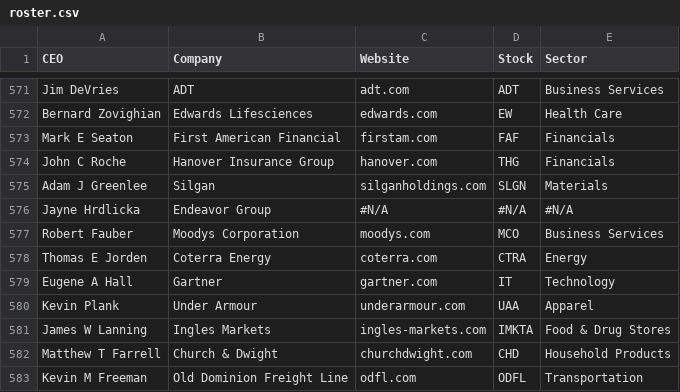
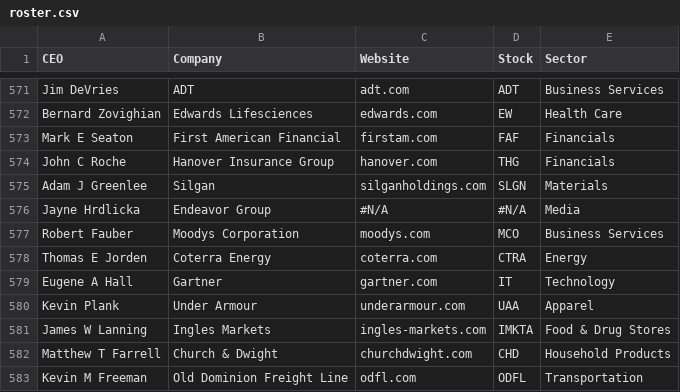
Before and after one commit to PatrickRyanLane/news-sentiment-dashboard, a CSV file: data/roster.csv, drawn as a sheet; only a part is shown, gaps mark what is left out.

Commit message:
Update roster.csv

```diff
--- a/data/roster.csv
+++ b/data/roster.csv
@@ -575,3 +575,3 @@ John C Roche,Hanover Insurance Group,hanover.com,THG,Financials
 Adam J Greenlee,Silgan,silganholdings.com,SLGN,Materials
-Jayne Hrdlicka,Endeavor Group,#N/A,#N/A,#N/A
+Jayne Hrdlicka,Endeavor Group,#N/A,#N/A,Media
 Robert Fauber,Moodys Corporation,moodys.com,MCO,Business Services
```
